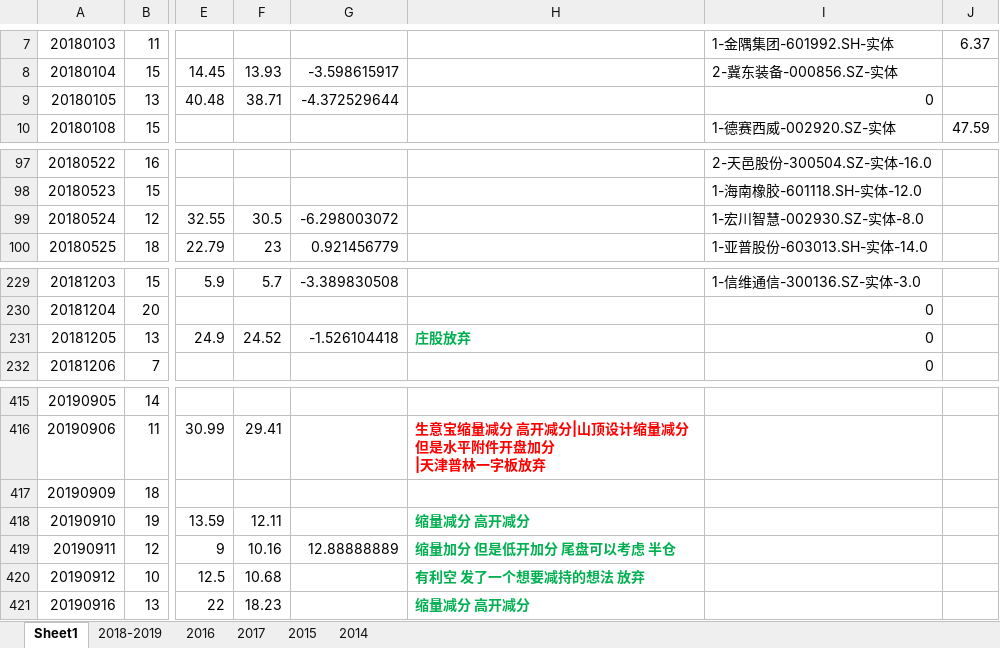
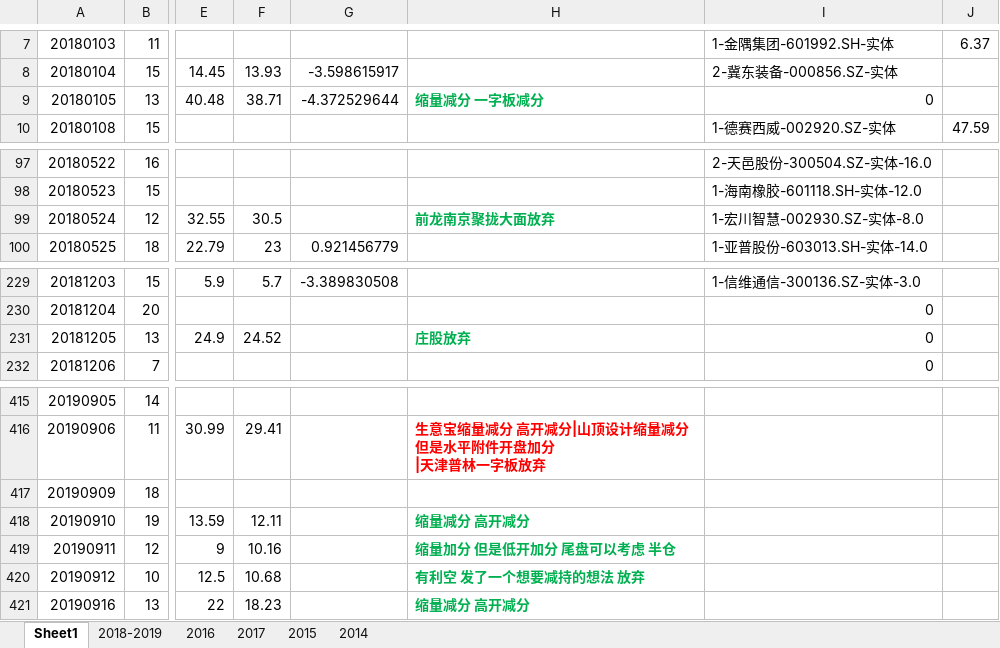
Before and after one commit to kweitan/myFinance, an Excel workbook: src/main/resources/static/xls/TT.xlsx, sheet Sheet1, drawn as a sheet; only a part is shown, gaps mark what is left out; values as stored, in another font and other column widths than the file's, no borders; conditional formats not drawn; the diff names each change by its address in the sheet, - before the commit and + after, or states it on an @@ line.

```diff
--- a/src/main/resources/static/xls/TT.xlsx (sheet Sheet1)
+++ b/src/main/resources/static/xls/TT.xlsx (sheet Sheet1)
-H9: (empty)
+H9: 缩量减分 一字板减分
-G99: -6.298003072
+G99: (empty)
-H99: (empty)
+H99: 前龙南京聚拢大面放弃
-G231: -1.526104418
+G231: (empty)
-G419: 12.88888889
+G419: (empty)
```
Also changed, not shown: 2 other files.
